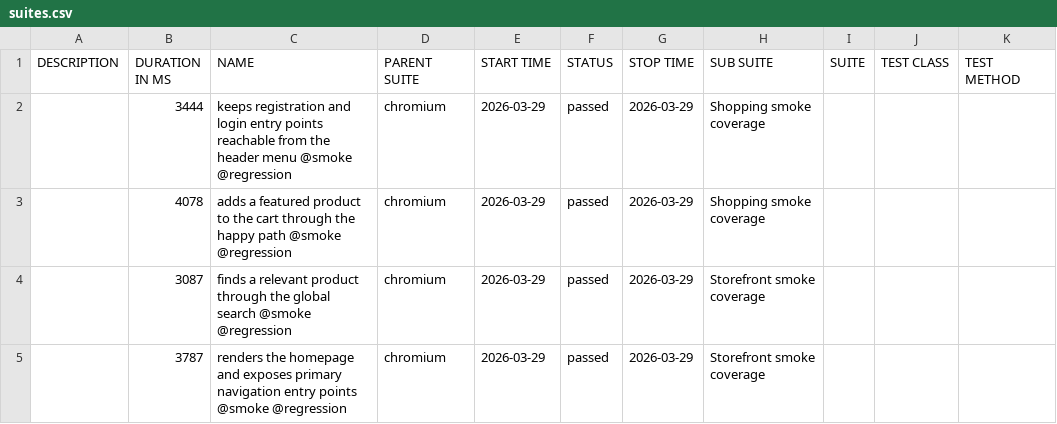
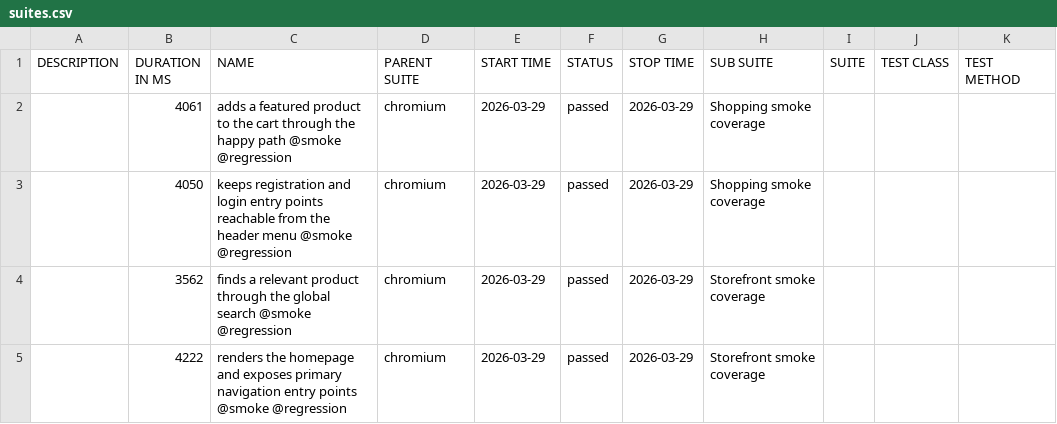
Before and after one commit to melv-narrow/tutorialsninja-playwright, a CSV file: data/suites.csv, drawn as a sheet.

```diff
--- a/data/suites.csv
+++ b/data/suites.csv
@@ -1,5 +1,5 @@
 "DESCRIPTION","DURATION IN MS","NAME","PARENT SUITE","START TIME","STATUS","STOP TIME","SUB SUITE","SUITE","TEST CLASS","TEST METHOD"
-"","3444","keeps registration and login entry points reachable from the header menu @smoke @regression","chromium","2026-03-29","passed","2026-03-29","Shopping smoke coverage","","",""
-"","4078","adds a featured product to the cart through the happy path @smoke @regression","chromium","2026-03-29","passed","2026-03-29","Shopping smoke coverage","","",""
-"","3087","finds a relevant product through the global search @smoke @regression","chromium","2026-03-29","passed","2026-03-29","Storefront smoke coverage","","",""
-"","3787","renders the homepage and exposes primary navigation entry points @smoke @regression","chromium","2026-03-29","passed","2026-03-29","Storefront smoke coverage","","",""
+"","4061","adds a featured product to the cart through the happy path @smoke @regression","chromium","2026-03-29","passed","2026-03-29","Shopping smoke coverage","","",""
+"","4050","keeps registration and login entry points reachable from the header menu @smoke @regression","chromium","2026-03-29","passed","2026-03-29","Shopping smoke coverage","","",""
+"","3562","finds a relevant product through the global search @smoke @regression","chromium","2026-03-29","passed","2026-03-29","Storefront smoke coverage","","",""
+"","4222","renders the homepage and exposes primary navigation entry points @smoke @regression","chromium","2026-03-29","passed","2026-03-29","Storefront smoke coverage","","",""
```
Also changed, not shown: data/behaviors.csv, 28 other files.
